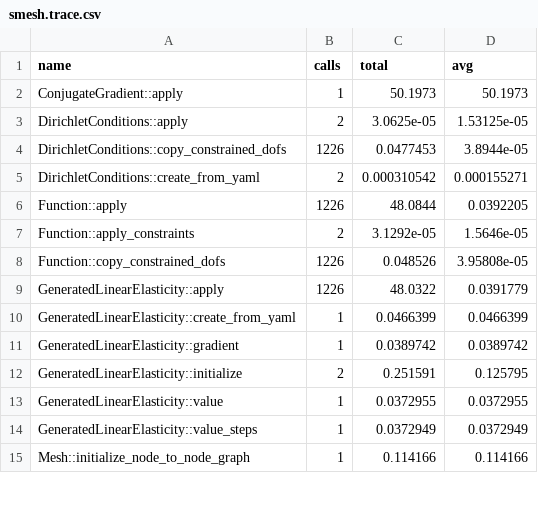
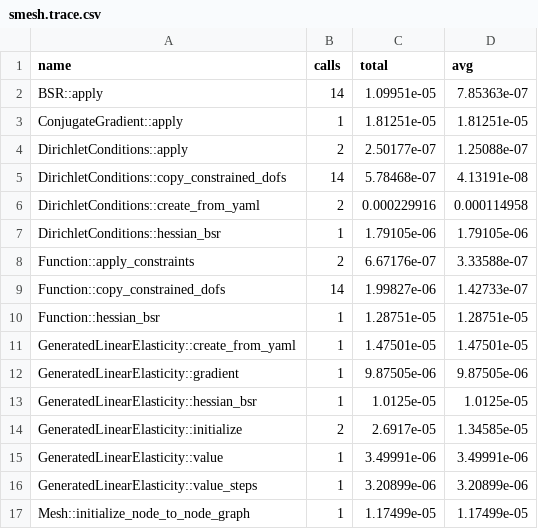
Before and after one commit to zulianp/sfem, a CSV file: smesh.trace.csv, drawn as a sheet; only a part is shown; the diff covers the shown part only.

```diff
--- a/smesh.trace.csv
+++ b/smesh.trace.csv
@@ -1,15 +1,17 @@
 name,calls,total,avg
-ConjugateGradient::apply,1,50.1973,50.1973
-DirichletConditions::apply,2,3.0625e-05,1.53125e-05
-DirichletConditions::copy_constrained_dofs,1226,0.0477453,3.8944e-05
-DirichletConditions::create_from_yaml,2,0.000310542,0.000155271
-Function::apply,1226,48.0844,0.0392205
-Function::apply_constraints,2,3.1292e-05,1.5646e-05
-Function::copy_constrained_dofs,1226,0.048526,3.95808e-05
-GeneratedLinearElasticity::apply,1226,48.0322,0.0391779
-GeneratedLinearElasticity::create_from_yaml,1,0.0466399,0.0466399
-GeneratedLinearElasticity::gradient,1,0.0389742,0.0389742
-GeneratedLinearElasticity::initialize,2,0.251591,0.125795
-GeneratedLinearElasticity::value,1,0.0372955,0.0372955
-GeneratedLinearElasticity::value_steps,1,0.0372949,0.0372949
-Mesh::initialize_node_to_node_graph,1,0.114166,0.114166
+BSR::apply,14,1.09951e-05,7.85363e-07
+ConjugateGradient::apply,1,1.81251e-05,1.81251e-05
+DirichletConditions::apply,2,2.50177e-07,1.25088e-07
+DirichletConditions::copy_constrained_dofs,14,5.78468e-07,4.13191e-08
+DirichletConditions::create_from_yaml,2,0.000229916,0.000114958
+DirichletConditions::hessian_bsr,1,1.79105e-06,1.79105e-06
+Function::apply_constraints,2,6.67176e-07,3.33588e-07
+Function::copy_constrained_dofs,14,1.99827e-06,1.42733e-07
+Function::hessian_bsr,1,1.28751e-05,1.28751e-05
+GeneratedLinearElasticity::create_from_yaml,1,1.47501e-05,1.47501e-05
+GeneratedLinearElasticity::gradient,1,9.87505e-06,9.87505e-06
+GeneratedLinearElasticity::hessian_bsr,1,1.0125e-05,1.0125e-05
+GeneratedLinearElasticity::initialize,2,2.6917e-05,1.34585e-05
+GeneratedLinearElasticity::value,1,3.49991e-06,3.49991e-06
+GeneratedLinearElasticity::value_steps,1,3.20899e-06,3.20899e-06
+Mesh::initialize_node_to_node_graph,1,1.17499e-05,1.17499e-05
```
Also changed, not shown: 4 removed rows and 12 edited cells elsewhere in this file, 6 other files.
